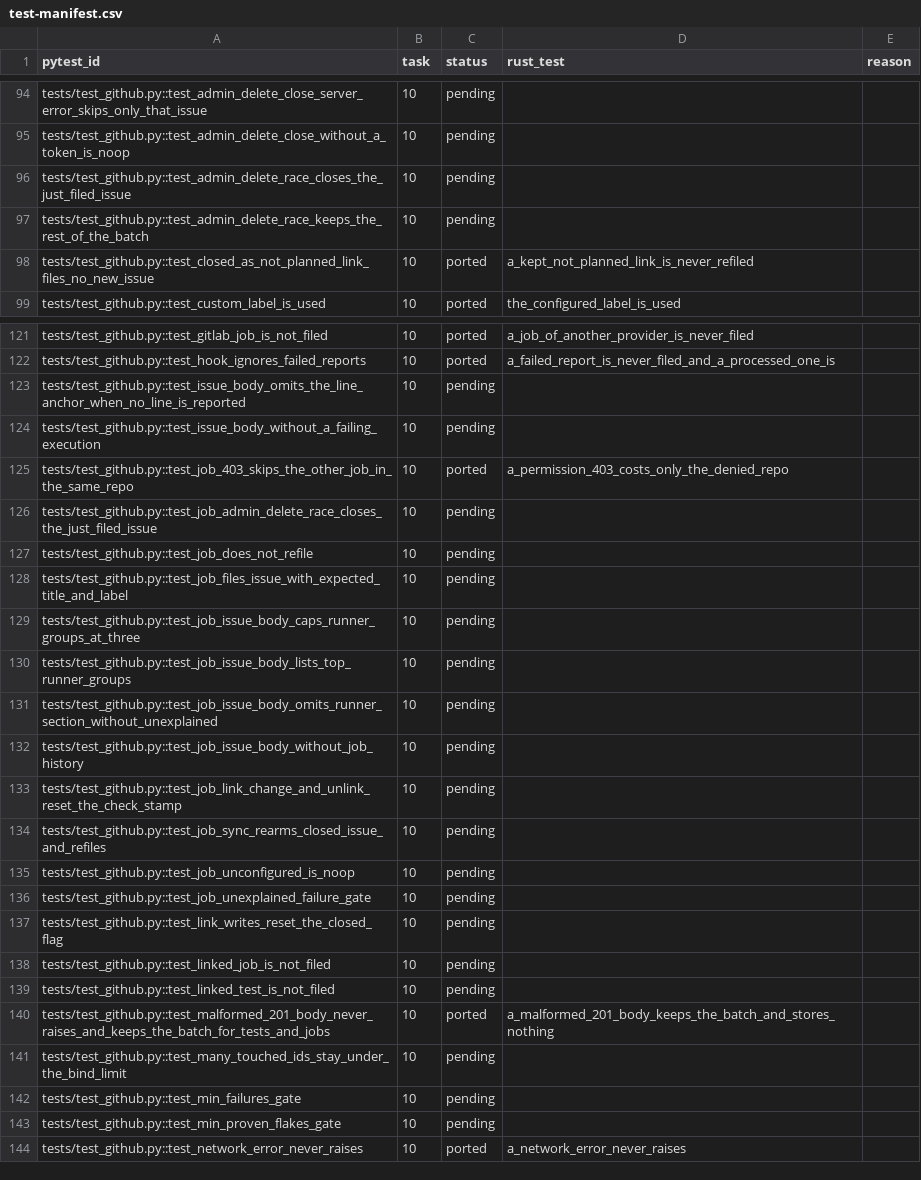
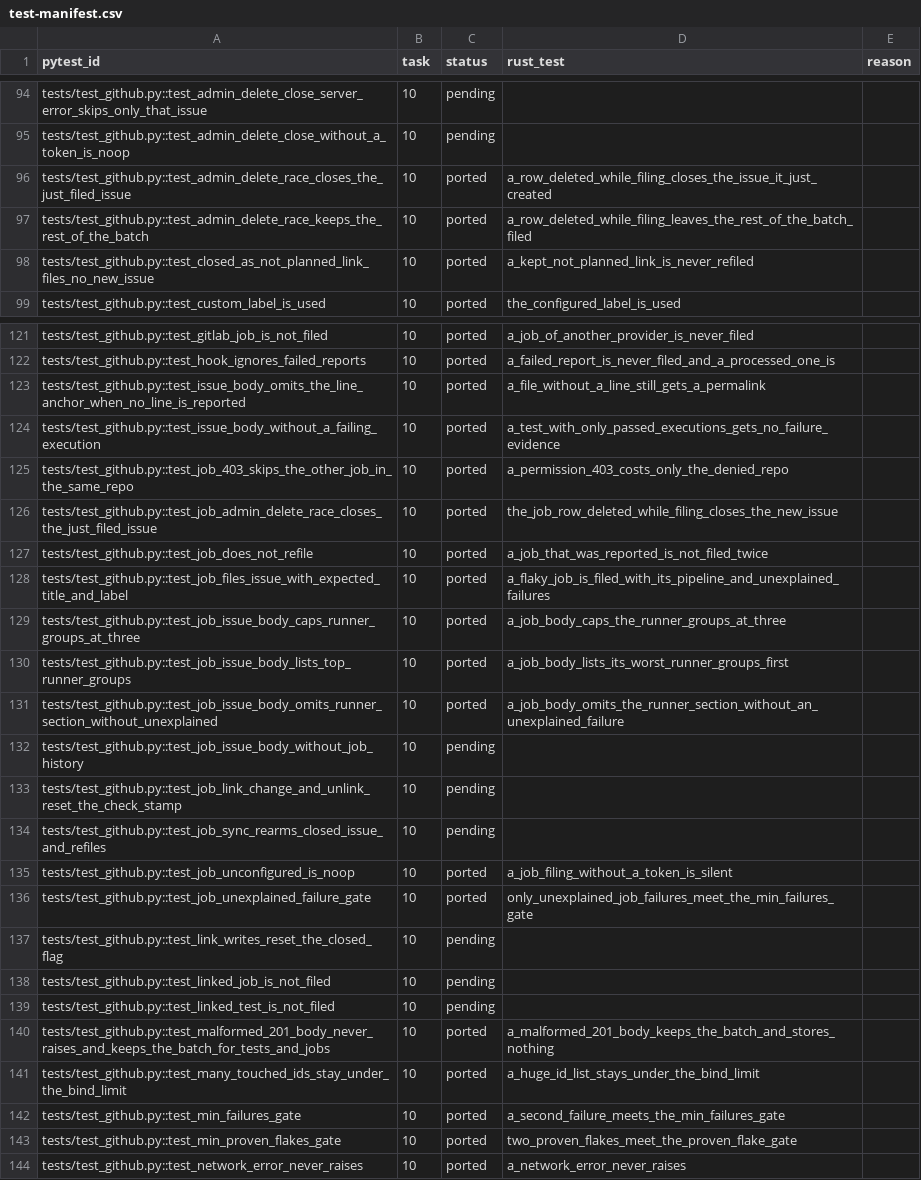
Before and after one commit to andrewthetechie/flakeradar, a CSV file: docs/plans/rust-rewrite/test-manifest.csv, drawn as a sheet; only a part is shown, gaps mark what is left out; the diff covers the shown part only.

```diff
--- a/docs/plans/rust-rewrite/test-manifest.csv
+++ b/docs/plans/rust-rewrite/test-manifest.csv
@@ -95,4 +95,4 @@ tests/test_github.py::test_admin_delete_close_server_error_skips_only_that_issue
 tests/test_github.py::test_admin_delete_close_without_a_token_is_noop,10,pending,,
-tests/test_github.py::test_admin_delete_race_closes_the_just_filed_issue,10,pending,,
-tests/test_github.py::test_admin_delete_race_keeps_the_rest_of_the_batch,10,pending,,
+tests/test_github.py::test_admin_delete_race_closes_the_just_filed_issue,10,ported,a_row_deleted_while_filing_closes_the_issue_it_just_created,
+tests/test_github.py::test_admin_delete_race_keeps_the_rest_of_the_batch,10,ported,a_row_deleted_while_filing_leaves_the_rest_of_the_batch_filed,
 tests/test_github.py::test_closed_as_not_planned_link_files_no_new_issue,10,ported,a_kept_not_planned_link_is_never_refiled,
@@ -122,11 +122,11 @@ tests/test_github.py::test_gitlab_job_is_not_filed,10,ported,a_job_of_another_pr
 tests/test_github.py::test_hook_ignores_failed_reports,10,ported,a_failed_report_is_never_filed_and_a_processed_one_is,
-tests/test_github.py::test_issue_body_omits_the_line_anchor_when_no_line_is_reported,10,pending,,
-tests/test_github.py::test_issue_body_without_a_failing_execution,10,pending,,
+tests/test_github.py::test_issue_body_omits_the_line_anchor_when_no_line_is_reported,10,ported,a_file_without_a_line_still_gets_a_permalink,
+tests/test_github.py::test_issue_body_without_a_failing_execution,10,ported,a_test_with_only_passed_executions_gets_no_failure_evidence,
 tests/test_github.py::test_job_403_skips_the_other_job_in_the_same_repo,10,ported,a_permission_403_costs_only_the_denied_repo,
-tests/test_github.py::test_job_admin_delete_race_closes_the_just_filed_issue,10,pending,,
-tests/test_github.py::test_job_does_not_refile,10,pending,,
-tests/test_github.py::test_job_files_issue_with_expected_title_and_label,10,pending,,
-tests/test_github.py::test_job_issue_body_caps_runner_groups_at_three,10,pending,,
-tests/test_github.py::test_job_issue_body_lists_top_runner_groups,10,pending,,
-tests/test_github.py::test_job_issue_body_omits_runner_section_without_unexplained,10,pending,,
+tests/test_github.py::test_job_admin_delete_race_closes_the_just_filed_issue,10,ported,the_job_row_deleted_while_filing_closes_the_new_issue,
+tests/test_github.py::test_job_does_not_refile,10,ported,a_job_that_was_reported_is_not_filed_twice,
+tests/test_github.py::test_job_files_issue_with_expected_title_and_label,10,ported,a_flaky_job_is_filed_with_its_pipeline_and_unexplained_failures,
+tests/test_github.py::test_job_issue_body_caps_runner_groups_at_three,10,ported,a_job_body_caps_the_runner_groups_at_three,
+tests/test_github.py::test_job_issue_body_lists_top_runner_groups,10,ported,a_job_body_lists_its_worst_runner_groups_first,
+tests/test_github.py::test_job_issue_body_omits_runner_section_without_unexplained,10,ported,a_job_body_omits_the_runner_section_without_an_unexplained_failure,
 tests/test_github.py::test_job_issue_body_without_job_history,10,pending,,
@@ -134,4 +134,4 @@ tests/test_github.py::test_job_link_change_and_unlink_reset_the_check_stamp,10,p
 tests/test_github.py::test_job_sync_rearms_closed_issue_and_refiles,10,pending,,
-tests/test_github.py::test_job_unconfigured_is_noop,10,pending,,
-tests/test_github.py::test_job_unexplained_failure_gate,10,pending,,
+tests/test_github.py::test_job_unconfigured_is_noop,10,ported,a_job_filing_without_a_token_is_silent,
+tests/test_github.py::test_job_unexplained_failure_gate,10,ported,only_unexplained_job_failures_meet_the_min_failures_gate,
 tests/test_github.py::test_link_writes_reset_the_closed_flag,10,pending,,
@@ -140,5 +140,5 @@ tests/test_github.py::test_linked_test_is_not_filed,10,pending,,
 tests/test_github.py::test_malformed_201_body_never_raises_and_keeps_the_batch_for_tests_and_jobs,10,ported,a_malformed_201_body_keeps_the_batch_and_stores_nothing,
-tests/test_github.py::test_many_touched_ids_stay_under_the_bind_limit,10,pending,,
-tests/test_github.py::test_min_failures_gate,10,pending,,
-tests/test_github.py::test_min_proven_flakes_gate,10,pending,,
+tests/test_github.py::test_many_touched_ids_stay_under_the_bind_limit,10,ported,a_huge_id_list_stays_under_the_bind_limit,
+tests/test_github.py::test_min_failures_gate,10,ported,a_second_failure_meets_the_min_failures_gate,
+tests/test_github.py::test_min_proven_flakes_gate,10,ported,two_proven_flakes_meet_the_proven_flake_gate,
 tests/test_github.py::test_network_error_never_raises,10,ported,a_network_error_never_raises,
```
Also changed, not shown: 4 edited cells elsewhere in this file, 1 other file.
